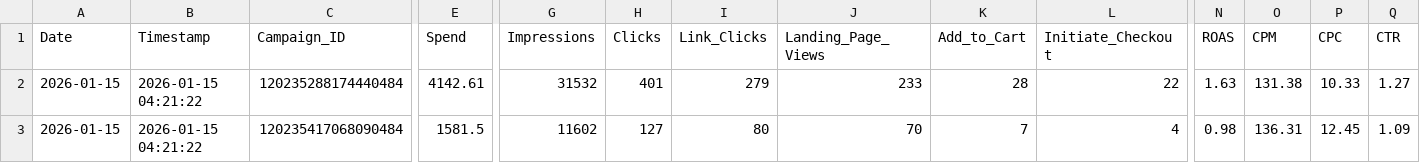
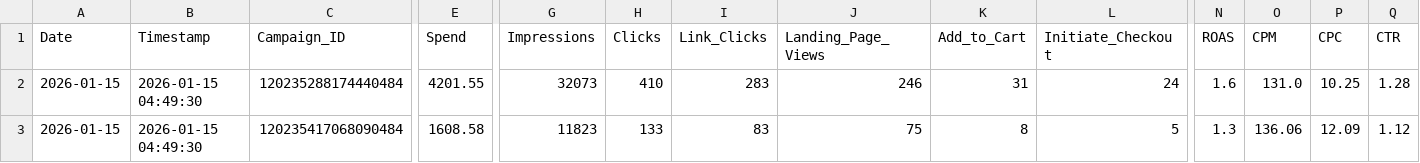
Before and after one commit to sreepathiyogi-blip/meta-live-dashboard, a CSV file: live_today_performance.csv, drawn as a sheet; only a part is shown, gaps mark what is left out; the diff covers the shown part only; the diff names each change by its address in the sheet, - before the commit and + after, or states it on an @@ line.

```diff
--- a/live_today_performance.csv
+++ b/live_today_performance.csv
-B2:B3 (Timestamp): 2026-01-15 04:21:22
+B2:B3 (Timestamp): 2026-01-15 04:49:30
-E2 (Spend): 4142.61
+E2 (Spend): 4201.55
-G2 (Impressions): 31532
+G2 (Impressions): 32073
-H2 (Clicks): 401
+H2 (Clicks): 410
-I2 (Link_Clicks): 279
+I2 (Link_Clicks): 283
-J2 (Landing_Page_Views): 233
+J2 (Landing_Page_Views): 246
-K2 (Add_to_Cart): 28
+K2 (Add_to_Cart): 31
-L2 (Initiate_Checkout): 22
+L2 (Initiate_Checkout): 24
-N2 (ROAS): 1.63
+N2 (ROAS): 1.6
-O2 (CPM): 131.38
+O2 (CPM): 131.0
-P2 (CPC): 10.33
+P2 (CPC): 10.25
-Q2 (CTR): 1.27
+Q2 (CTR): 1.28
-E3 (Spend): 1581.5
+E3 (Spend): 1608.58
-G3 (Impressions): 11602
+G3 (Impressions): 11823
-H3 (Clicks): 127
+H3 (Clicks): 133
-I3 (Link_Clicks): 80
+I3 (Link_Clicks): 83
-J3 (Landing_Page_Views): 70
+J3 (Landing_Page_Views): 75
-K3 (Add_to_Cart): 7
+K3 (Add_to_Cart): 8
-L3 (Initiate_Checkout): 4
+L3 (Initiate_Checkout): 5
-N3 (ROAS): 0.98
+N3 (ROAS): 1.3
-O3 (CPM): 136.31
+O3 (CPM): 136.06
-P3 (CPC): 12.45
+P3 (CPC): 12.09
-Q3 (CTR): 1.09
+Q3 (CTR): 1.12
```
Also changed, not shown: 176 edited cells elsewhere in this file, complete_campaign_data.csv, daily_summary.csv, 2 other files.
